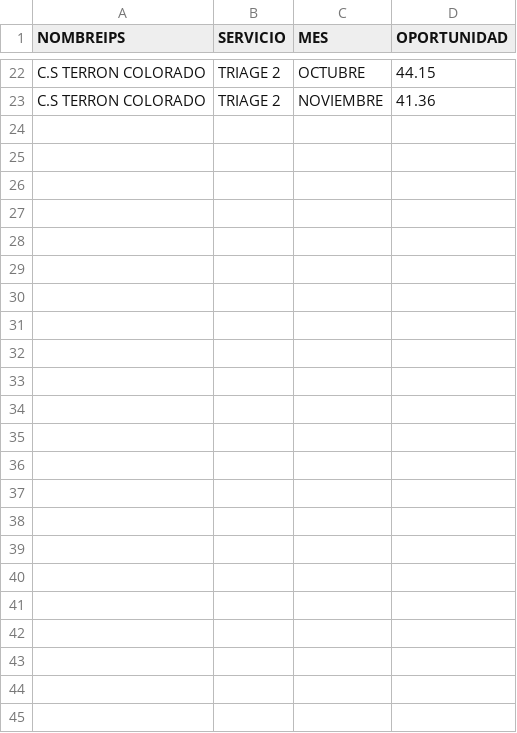
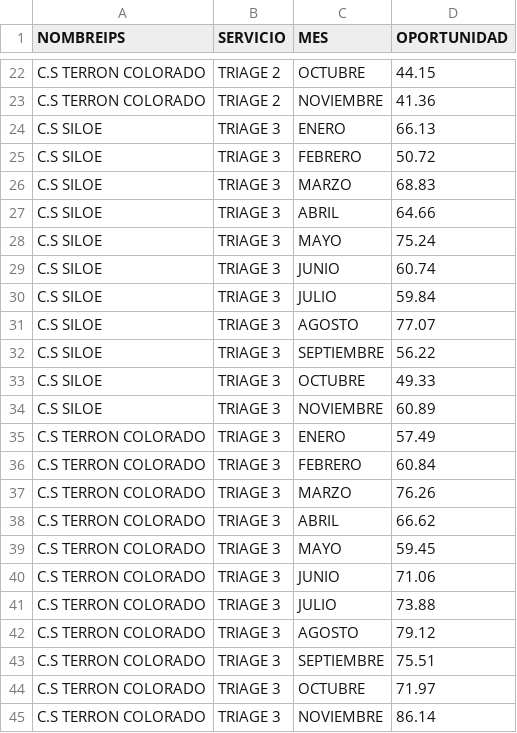
Before and after one commit to rizagal/predcitivocronicas, a CSV file: urgenciasindicadores.csv, drawn as a sheet; only a part is shown, gaps mark what is left out.

Commit message:
Add files via upload

```diff
--- a/urgenciasindicadores.csv
+++ b/urgenciasindicadores.csv
@@ -23 +23,23 @@ C.S TERRON COLORADO,TRIAGE 2,OCTUBRE,44.15
 C.S TERRON COLORADO,TRIAGE 2,NOVIEMBRE,41.36
+C.S SILOE,TRIAGE 3,ENERO,66.13
+C.S SILOE,TRIAGE 3,FEBRERO,50.72
+C.S SILOE,TRIAGE 3,MARZO,68.83
+C.S SILOE,TRIAGE 3,ABRIL,64.66
+C.S SILOE,TRIAGE 3,MAYO,75.24
+C.S SILOE,TRIAGE 3,JUNIO,60.74
+C.S SILOE,TRIAGE 3,JULIO,59.84
+C.S SILOE,TRIAGE 3,AGOSTO,77.07
+C.S SILOE,TRIAGE 3,SEPTIEMBRE,56.22
+C.S SILOE,TRIAGE 3,OCTUBRE,49.33
+C.S SILOE,TRIAGE 3,NOVIEMBRE,60.89
+C.S TERRON COLORADO,TRIAGE 3,ENERO,57.49
+C.S TERRON COLORADO,TRIAGE 3,FEBRERO,60.84
+C.S TERRON COLORADO,TRIAGE 3,MARZO,76.26
+C.S TERRON COLORADO,TRIAGE 3,ABRIL,66.62
+C.S TERRON COLORADO,TRIAGE 3,MAYO,59.45
+C.S TERRON COLORADO,TRIAGE 3,JUNIO,71.06
+C.S TERRON COLORADO,TRIAGE 3,JULIO,73.88
+C.S TERRON COLORADO,TRIAGE 3,AGOSTO,79.12
+C.S TERRON COLORADO,TRIAGE 3,SEPTIEMBRE,75.51
+C.S TERRON COLORADO,TRIAGE 3,OCTUBRE,71.97
+C.S TERRON COLORADO,TRIAGE 3,NOVIEMBRE,86.14
```
